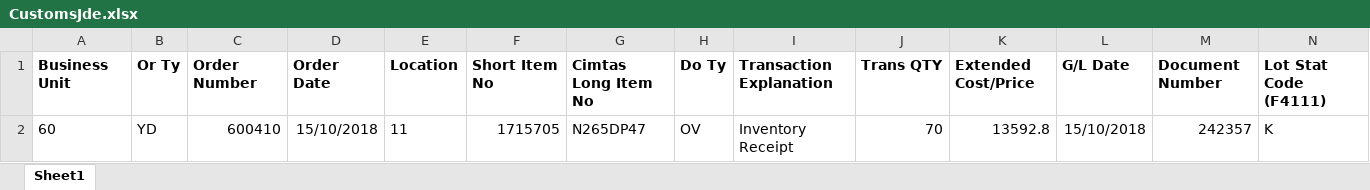
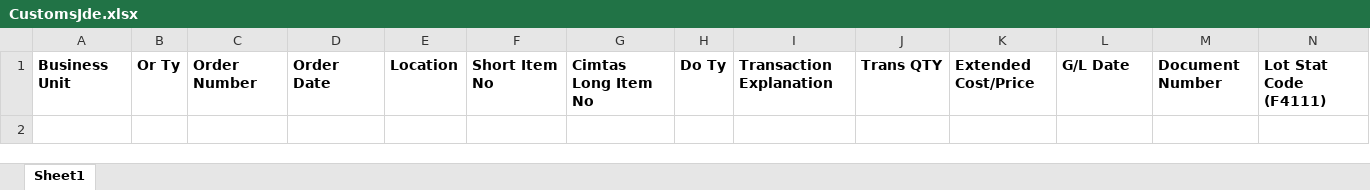
Before and after one commit to kime900822/OperationalApplicationSystem, an Excel workbook: OperationalApplicationSystem/src/main/webapp/templet/CustomsJde.xlsx, sheet Sheet1, drawn as a sheet; only a part is shown; values as stored, in another font and other column widths than the file's, no borders; rows hold the shown columns only; the diff names each change by its address in the sheet, - before the commit and + after, or states it on an @@ line.

```diff
--- a/OperationalApplicationSystem/src/main/webapp/templet/CustomsJde.xlsx (sheet Sheet1)
+++ b/OperationalApplicationSystem/src/main/webapp/templet/CustomsJde.xlsx (sheet Sheet1)
-row 2: 60 | YD | 600410 | 15/10/2018 | 11 | 1715705 | N265DP47 | OV | Inventory Receipt | 70 | 13592.8 | 15/10/2018 | 242357 | K
```
Also changed, not shown: OperationalApplicationSystem/src/main/webapp/templet/CustomsClearance.xlsx, OperationalApplicationSystem/src/main/webapp/templet/CustomsImportAndExport.xlsx, 18 other files.
